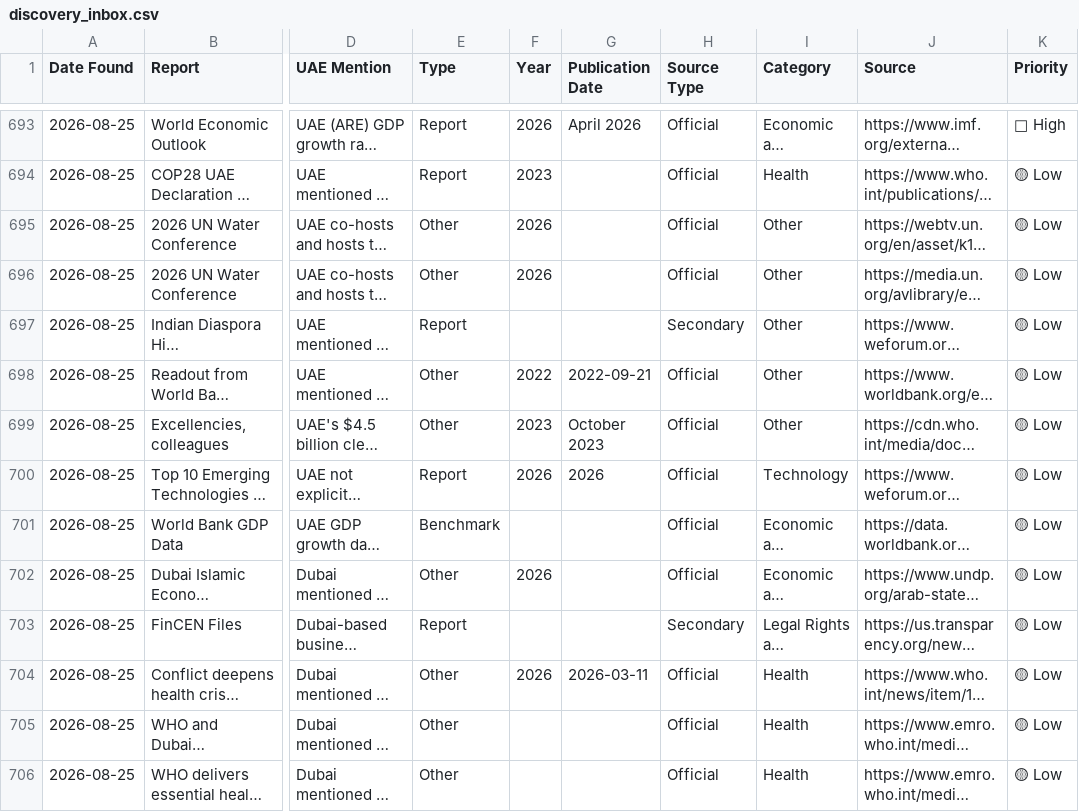
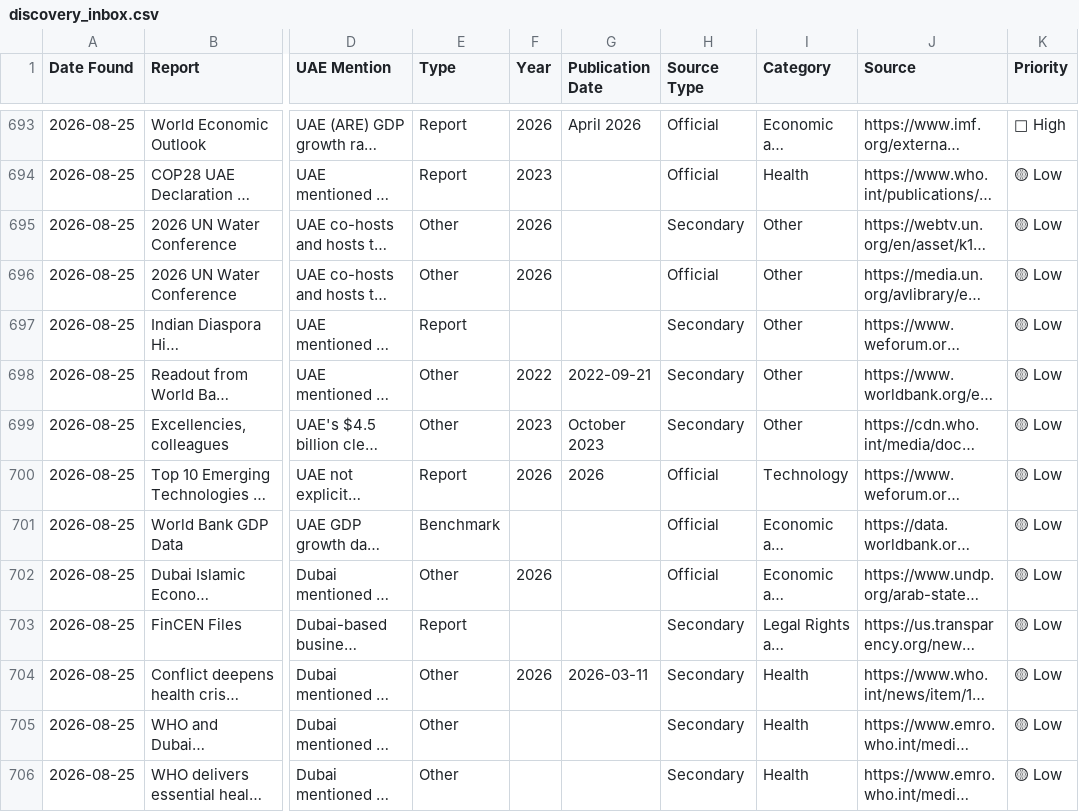
Before and after one commit to Nishi-pk/UAE-Report-Discovery, a CSV file: data/discovery_inbox.csv, drawn as a sheet; only a part is shown, gaps mark what is left out; long unchanged cells end in …; the diff covers the shown part only; the diff names each change by its address in the sheet, - before the commit and + after, or states it on an @@ line.

```diff
--- a/data/discovery_inbox.csv
+++ b/data/discovery_inbox.csv
-H695 (Source Type): Official
+H695 (Source Type): Secondary
-H698:H699 (Source Type): Official
+H698:H699 (Source Type): Secondary
-H704:H706 (Source Type): Official
+H704:H706 (Source Type): Secondary
```
Also changed, not shown: 85 edited cells elsewhere in this file, 1 other file.
